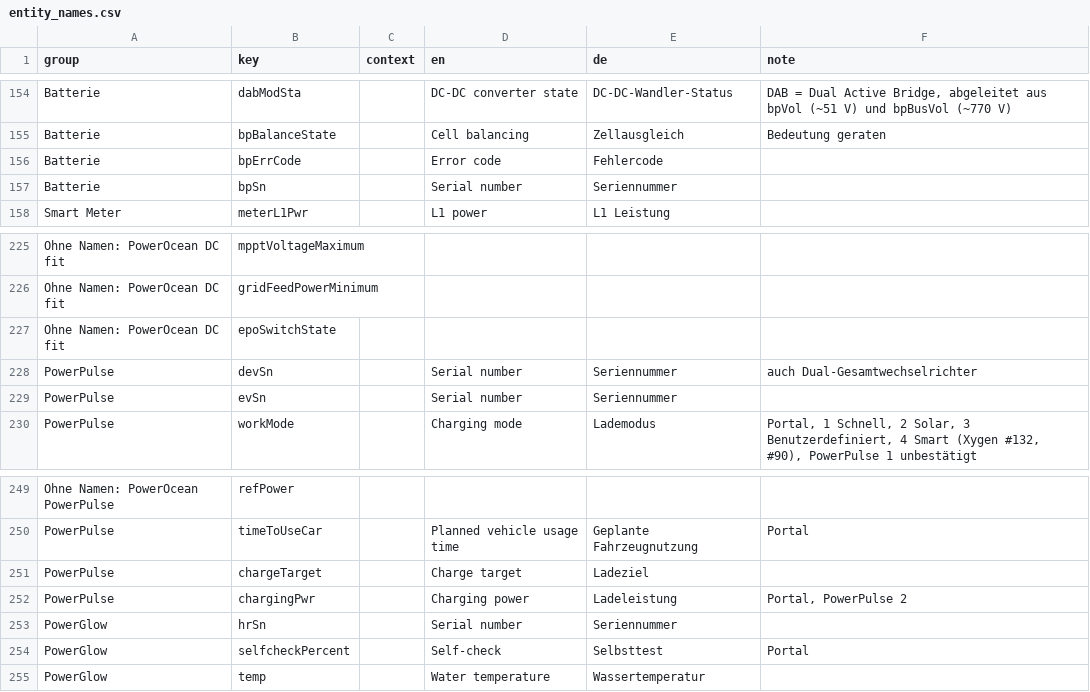
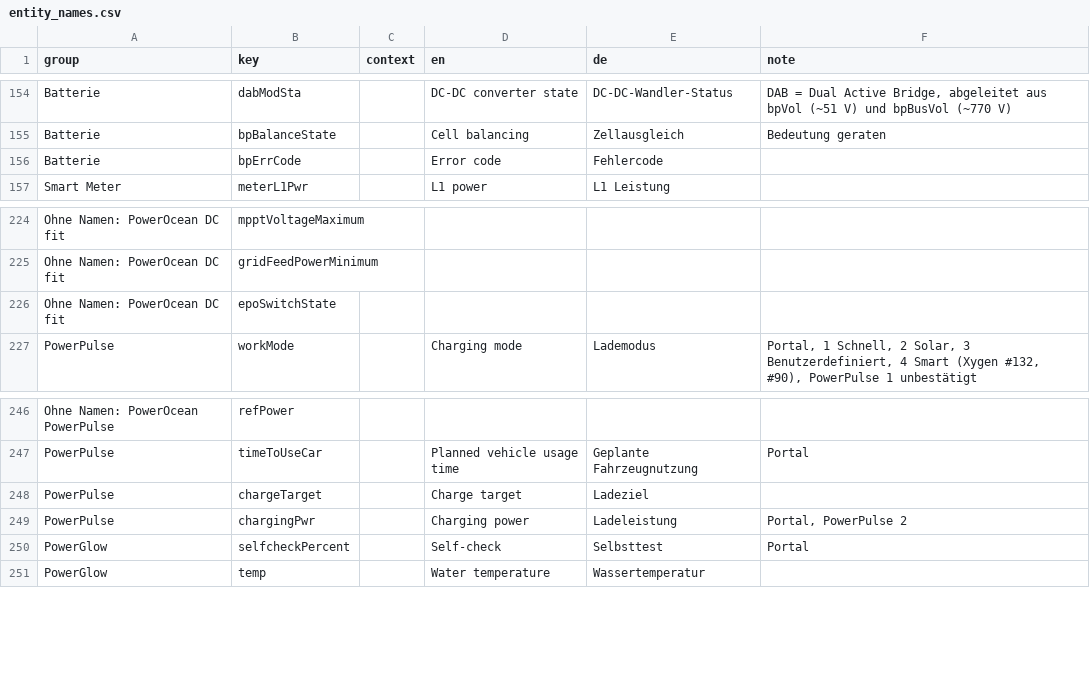
Before and after one commit to niltrip/powerocean, a CSV file: scripts/entity_names.csv, drawn as a sheet; only a part is shown, gaps mark what is left out.

```diff
--- a/scripts/entity_names.csv
+++ b/scripts/entity_names.csv
@@ -156,3 +156,2 @@ Batterie;bpBalanceState;;Cell balancing;Zellausgleich;Bedeutung geraten
 Batterie;bpErrCode;;Error code;Fehlercode;
-Batterie;bpSn;;Serial number;Seriennummer;
 Smart Meter;meterL1Pwr;;L1 power;L1 Leistung;
@@ -227,4 +226,2 @@ Ohne Namen: PowerOcean DC fit;gridFeedPowerMinimum;;;;
 Ohne Namen: PowerOcean DC fit;epoSwitchState;;;;
-PowerPulse;devSn;;Serial number;Seriennummer;auch Dual-Gesamtwechselrichter
-PowerPulse;evSn;;Serial number;Seriennummer;
 PowerPulse;workMode;;Charging mode;Lademodus;Portal, 1 Schnell, 2 Solar, 3 Benutzerdefiniert, 4 Smart (Xygen #132, #90), PowerPulse 1 unbestätigt
@@ -252,3 +249,2 @@ PowerPulse;chargeTarget;;Charge target;Ladeziel;
 PowerPulse;chargingPwr;;Charging power;Ladeleistung;Portal, PowerPulse 2
-PowerGlow;hrSn;;Serial number;Seriennummer;
 PowerGlow;selfcheckPercent;;Self-check;Selbsttest;Portal
```
Also changed, not shown: 34 other files.
